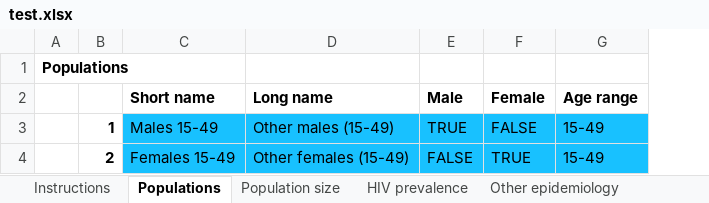
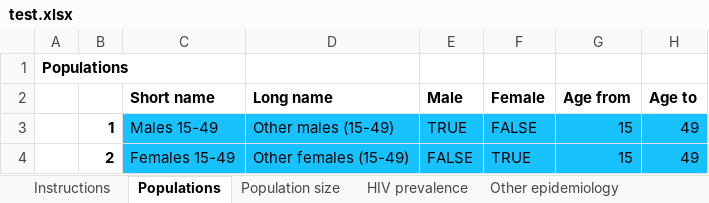
Before and after one commit to optimamodel/optima, an Excel workbook: optima/test.xlsx, sheet Populations, drawn as a sheet; values as stored, in another font and other column widths than the file's, no borders; removed rows and columns are numbered as before the commit, all else as after; the diff names each change by its address in the sheet, - before the commit and + after, or states it on an @@ line.

Commit message:
updated test.xlsx

```diff
--- a/optima/test.xlsx (sheet Populations)
+++ b/optima/test.xlsx (sheet Populations)
-column G (Age range), rows 3-4: 15-49 | 15-49
+column G (Age from), rows 3-4: 15 | 15
+column H (Age to), rows 3-4: 49 | 49
```
